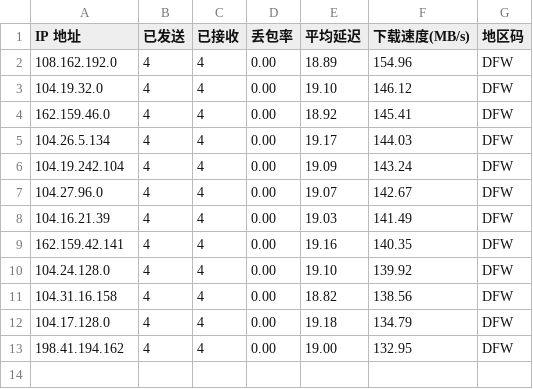
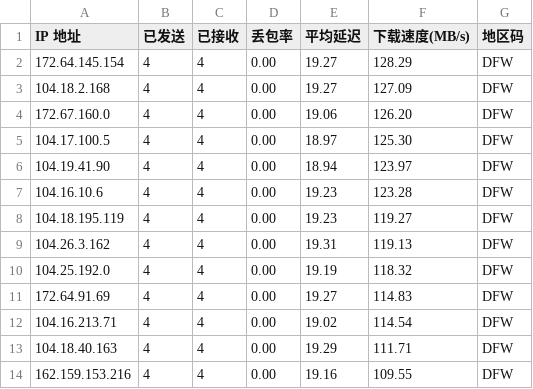
Before and after one commit to kexoub/CloudflareSpeedTest_txt, a CSV file: result.csv, drawn as a sheet.

```diff
--- a/result.csv
+++ b/result.csv
@@ -1,13 +1,14 @@
 IP 地址,已发送,已接收,丢包率,平均延迟,下载速度(MB/s),地区码
-108.162.192.0,4,4,0.00,18.89,154.96,DFW
-104.19.32.0,4,4,0.00,19.10,146.12,DFW
-162.159.46.0,4,4,0.00,18.92,145.41,DFW
-104.26.5.134,4,4,0.00,19.17,144.03,DFW
-104.19.242.104,4,4,0.00,19.09,143.24,DFW
-104.27.96.0,4,4,0.00,19.07,142.67,DFW
-104.16.21.39,4,4,0.00,19.03,141.49,DFW
-162.159.42.141,4,4,0.00,19.16,140.35,DFW
-104.24.128.0,4,4,0.00,19.10,139.92,DFW
-104.31.16.158,4,4,0.00,18.82,138.56,DFW
-104.17.128.0,4,4,0.00,19.18,134.79,DFW
-198.41.194.162,4,4,0.00,19.00,132.95,DFW
+172.64.145.154,4,4,0.00,19.27,128.29,DFW
+104.18.2.168,4,4,0.00,19.27,127.09,DFW
+172.67.160.0,4,4,0.00,19.06,126.20,DFW
+104.17.100.5,4,4,0.00,18.97,125.30,DFW
+104.19.41.90,4,4,0.00,18.94,123.97,DFW
+104.16.10.6,4,4,0.00,19.23,123.28,DFW
+104.18.195.119,4,4,0.00,19.23,119.27,DFW
+104.26.3.162,4,4,0.00,19.31,119.13,DFW
+104.25.192.0,4,4,0.00,19.19,118.32,DFW
+172.64.91.69,4,4,0.00,19.27,114.83,DFW
+104.16.213.71,4,4,0.00,19.02,114.54,DFW
+104.18.40.163,4,4,0.00,19.29,111.71,DFW
+162.159.153.216,4,4,0.00,19.16,109.55,DFW
```
Also changed, not shown: ip-ua.csv, 3 other files.
